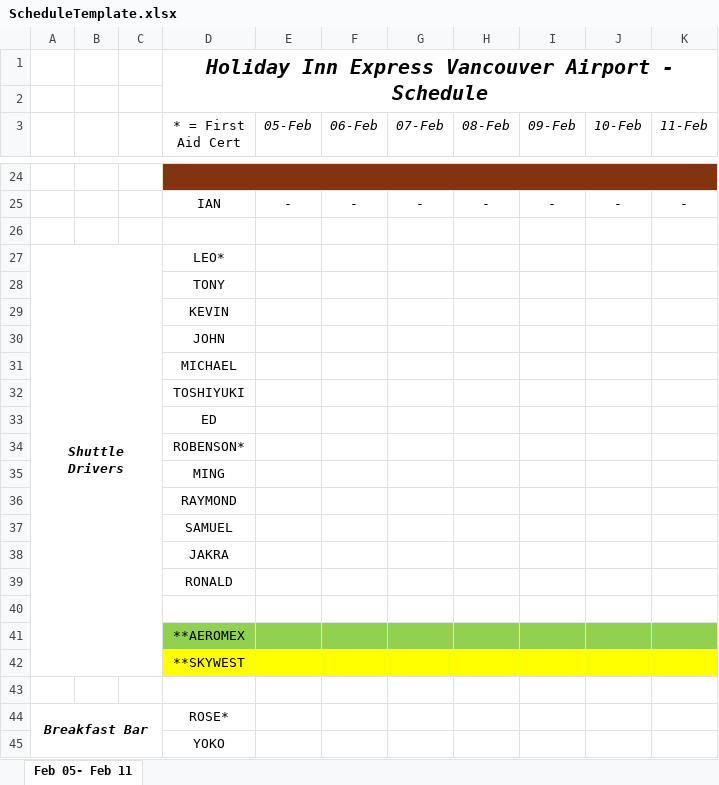
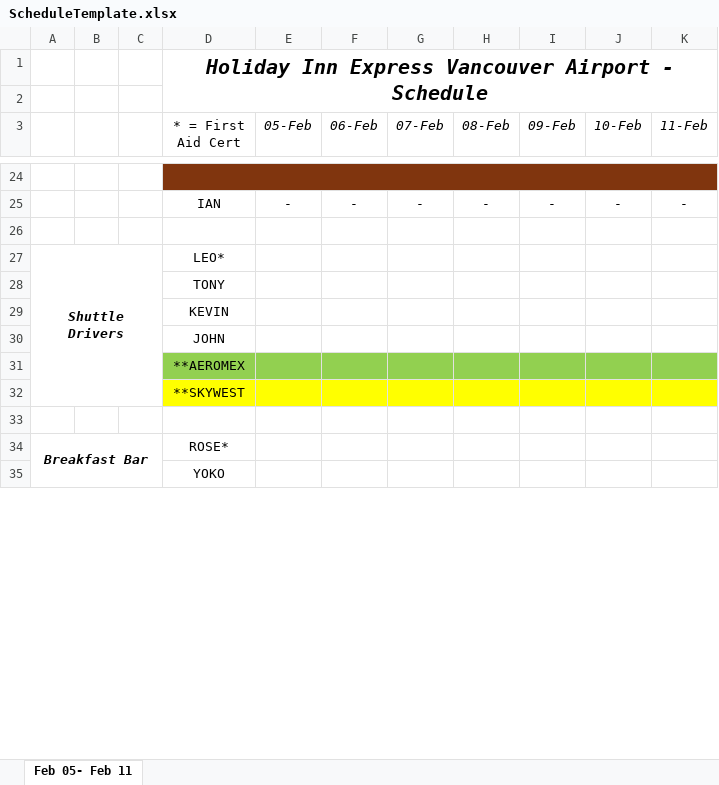
Before and after one commit to Pyrhex/WorkSchedulerV2, an Excel workbook: ScheduleTemplate.xlsx, sheet Feb 05- Feb 11, drawn as a sheet; only a part is shown, gaps mark what is left out; values as stored, in another font and other column widths than the file's, no borders; the diff names each change by its address in the sheet, - before the commit and + after, or states it on an @@ line.

Commit message:
Fixed template for Shuttle driver expansion

```diff
--- a/ScheduleTemplate.xlsx (sheet Feb 05- Feb 11)
+++ b/ScheduleTemplate.xlsx (sheet Feb 05- Feb 11)
-row 31:  |  |  | MICHAEL
-row 32:  |  |  | TOSHIYUKI
-row 33:  |  |  | ED
-row 34:  |  |  | ROBENSON*
-row 35:  |  |  | MING
-row 36:  |  |  | RAYMOND
-row 37:  |  |  | SAMUEL
-row 38:  |  |  | JAKRA
-row 39:  |  |  | RONALD
-row 40: (empty)
```
Also changed, not shown: 6 other files.
